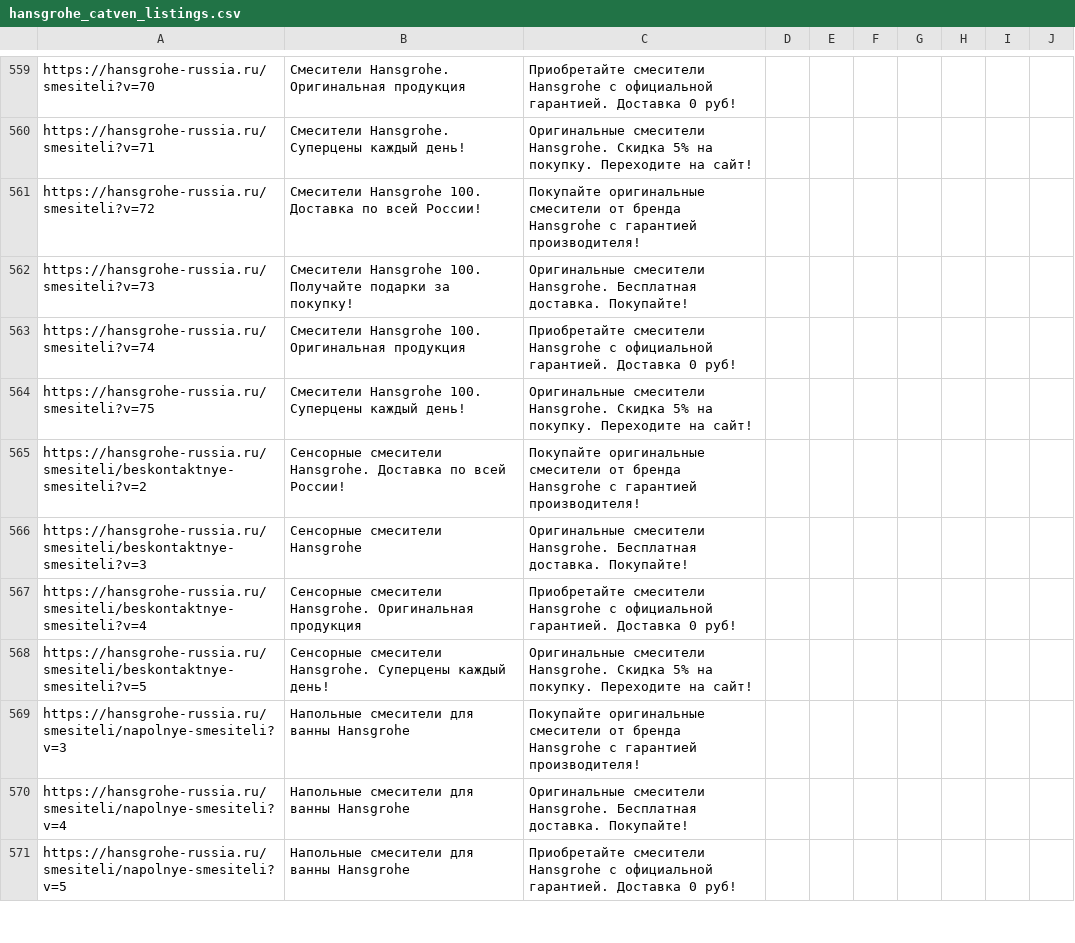
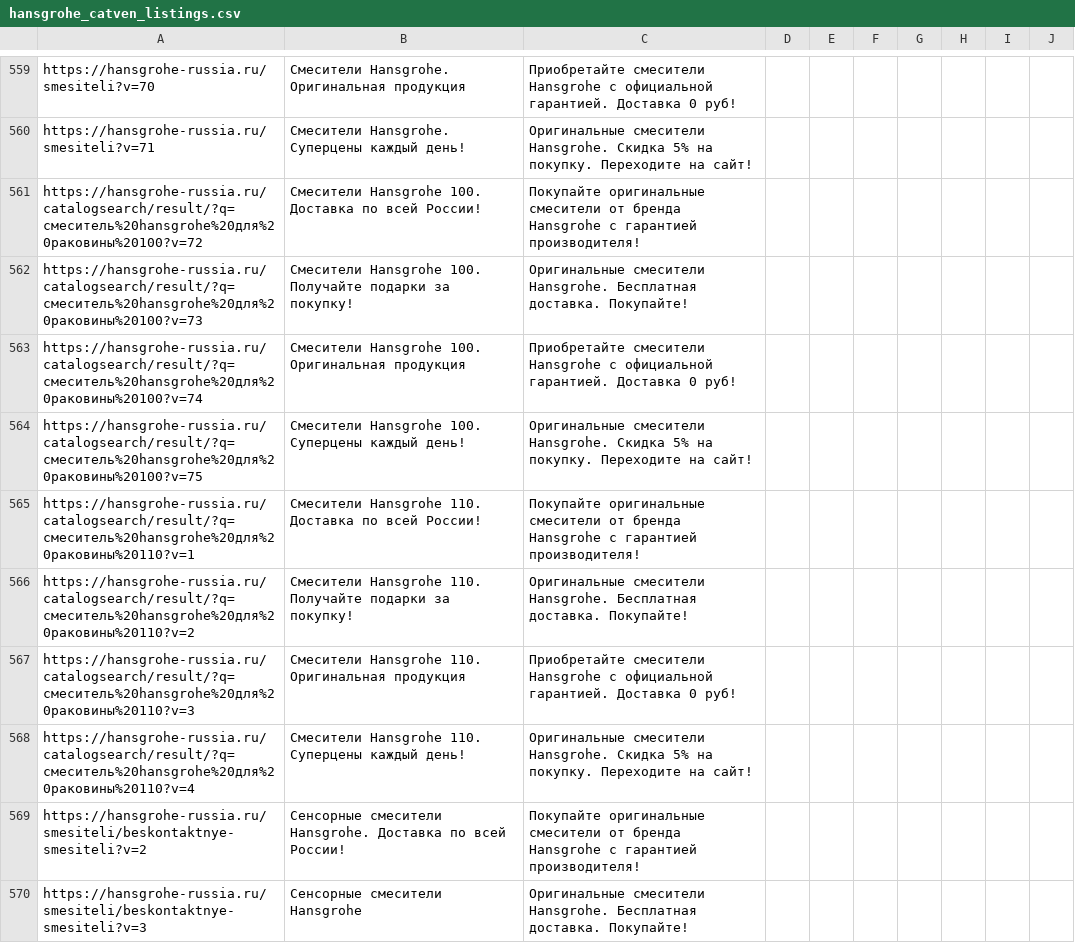
Before and after one commit to untropee/csv, a CSV file: hansgrohe_catven_listings.csv, drawn as a sheet; only a part is shown, gaps mark what is left out; the shorter side is filled out with more unchanged rows.

Commit message:
Update hansgrohe_catven_listings.csv

```diff
--- a/hansgrohe_catven_listings.csv
+++ b/hansgrohe_catven_listings.csv
@@ -560,6 +560,10 @@ https://hansgrohe-russia.ru/smesiteli?v=70,Смесители Hansgrohe. Ори
 https://hansgrohe-russia.ru/smesiteli?v=71,Смесители Hansgrohe. Суперцены каждый день!,Оригинальные смесители Hansgrohe. Скидка 5% на покупку. Переходите на сайт!,,,,,,,
-https://hansgrohe-russia.ru/smesiteli?v=72,Смесители Hansgrohe 100. Доставка по всей России!,Покупайте оригинальные смесители от бренда Hansgrohe с гарантией производителя!,,,,,,,
-https://hansgrohe-russia.ru/smesiteli?v=73,Смесители Hansgrohe 100. Получайте подарки за покупку!,Оригинальные смесители Hansgrohe. Бесплатная доставка. Покупайте!,,,,,,,
-https://hansgrohe-russia.ru/smesiteli?v=74,Смесители Hansgrohe 100. Оригинальная продукция,Приобретайте смесители Hansgrohe с официальной гарантией. Доставка 0 руб!,,,,,,,
-https://hansgrohe-russia.ru/smesiteli?v=75,Смесители Hansgrohe 100. Суперцены каждый день!,Оригинальные смесители Hansgrohe. Скидка 5% на покупку. Переходите на сайт!,,,,,,,
+https://hansgrohe-russia.ru/catalogsearch/result/?q=смеситель%20hansgrohe%20для%20раковины%20100?v=72,Смесители Hansgrohe 100. Доставка по всей России!,Покупайте оригинальные смесители от бренда Hansgrohe с гарантией производителя!,,,,,,,
+https://hansgrohe-russia.ru/catalogsearch/result/?q=смеситель%20hansgrohe%20для%20раковины%20100?v=73,Смесители Hansgrohe 100. Получайте подарки за покупку!,Оригинальные смесители Hansgrohe. Бесплатная доставка. Покупайте!,,,,,,,
+https://hansgrohe-russia.ru/catalogsearch/result/?q=смеситель%20hansgrohe%20для%20раковины%20100?v=74,Смесители Hansgrohe 100. Оригинальная продукция,Приобретайте смесители Hansgrohe с официальной гарантией. Доставка 0 руб!,,,,,,,
+https://hansgrohe-russia.ru/catalogsearch/result/?q=смеситель%20hansgrohe%20для%20раковины%20100?v=75,Смесители Hansgrohe 100. Суперцены каждый день!,Оригинальные смесители Hansgrohe. Скидка 5% на покупку. Переходите на сайт!,,,,,,,
+https://hansgrohe-russia.ru/catalogsearch/result/?q=смеситель%20hansgrohe%20для%20раковины%20110?v=1,Смесители Hansgrohe 110. Доставка по всей России!,Покупайте оригинальные смесители от бренда Hansgrohe с гарантией производителя!,,,,,,,
+https://hansgrohe-russia.ru/catalogsearch/result/?q=смеситель%20hansgrohe%20для%20раковины%20110?v=2,Смесители Hansgrohe 110. Получайте подарки за покупку!,Оригинальные смесители Hansgrohe. Бесплатная доставка. Покупайте!,,,,,,,
+https://hansgrohe-russia.ru/catalogsearch/result/?q=смеситель%20hansgrohe%20для%20раковины%20110?v=3,Смесители Hansgrohe 110. Оригинальная продукция,Приобретайте смесители Hansgrohe с официальной гарантией. Доставка 0 руб!,,,,,,,
+https://hansgrohe-russia.ru/catalogsearch/result/?q=смеситель%20hansgrohe%20для%20раковины%20110?v=4,Смесители Hansgrohe 110. Суперцены каждый день!,Оригинальные смесители Hansgrohe. Скидка 5% на покупку. Переходите на сайт!,,,,,,,
 https://hansgrohe-russia.ru/smesiteli/beskontaktnye-smesiteli?v=2,Сенсорные смесители Hansgrohe. Доставка по всей России!,Покупайте оригинальные смесители от бренда Hansgrohe с гарантией производителя!,,,,,,,
```
